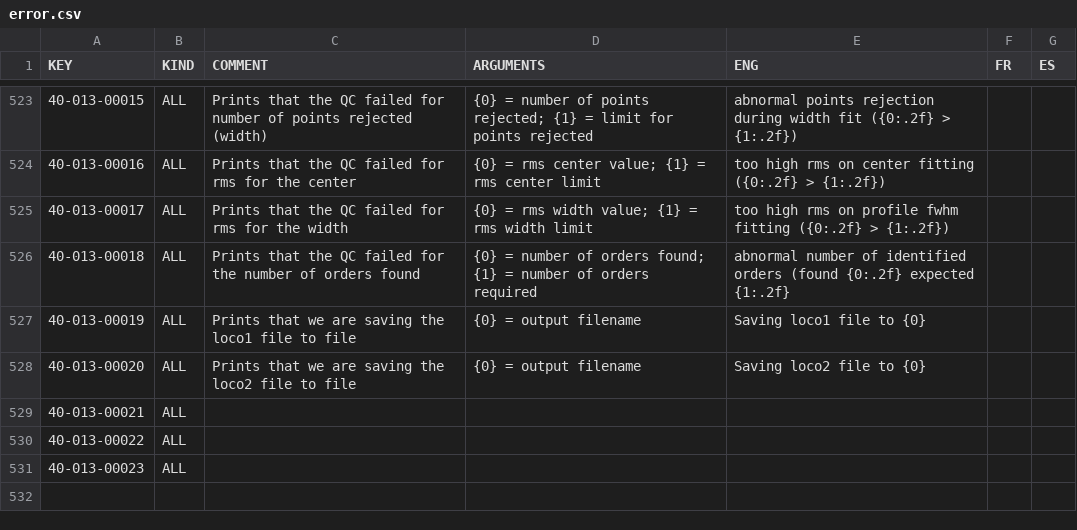
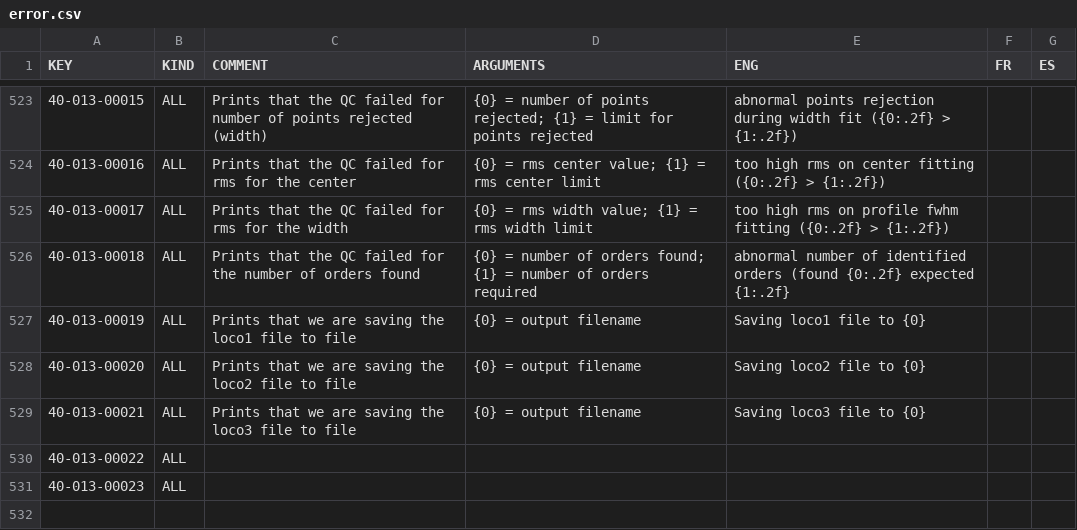
Before and after one commit to njcuk9999/apero-drs, a CSV file: INTROOT2/terrapipe/locale/databases/error.csv, drawn as a sheet; only a part is shown, gaps mark what is left out.

Commit message:
update language database

```diff
--- a/INTROOT2/terrapipe/locale/databases/error.csv
+++ b/INTROOT2/terrapipe/locale/databases/error.csv
@@ -528,3 +528,3 @@
 "40-013-00020","ALL","Prints that we are saving the loco2 file to file","{0} = output filename","Saving loco2 file to {0}","",""
-"40-013-00021","ALL","","","","",""
+"40-013-00021","ALL","Prints that we are saving the loco3 file to file","{0} = output filename","Saving loco3 file to {0}","",""
 "40-013-00022","ALL","","","","",""
```
Also changed, not shown: 2 other files.
